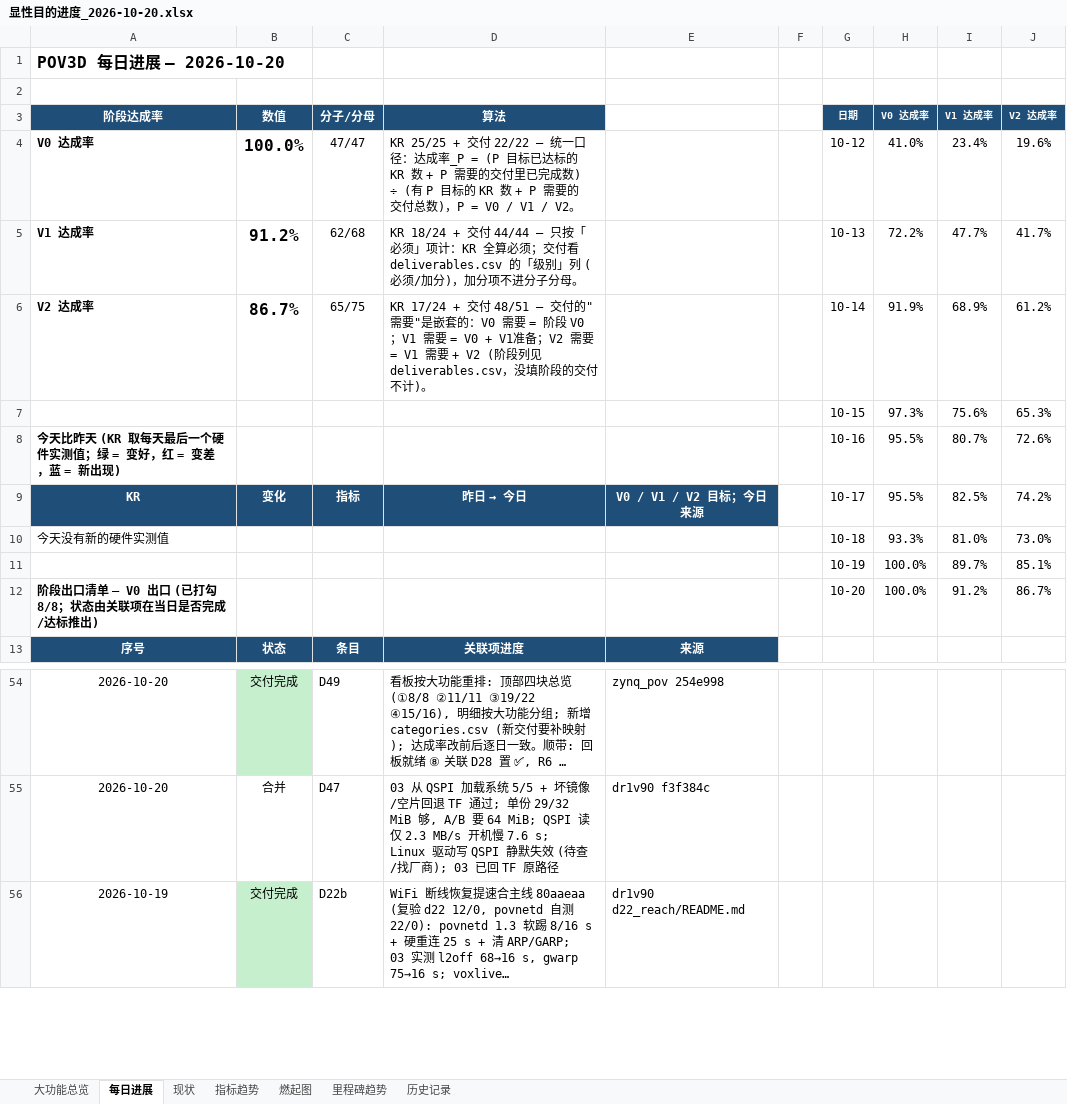
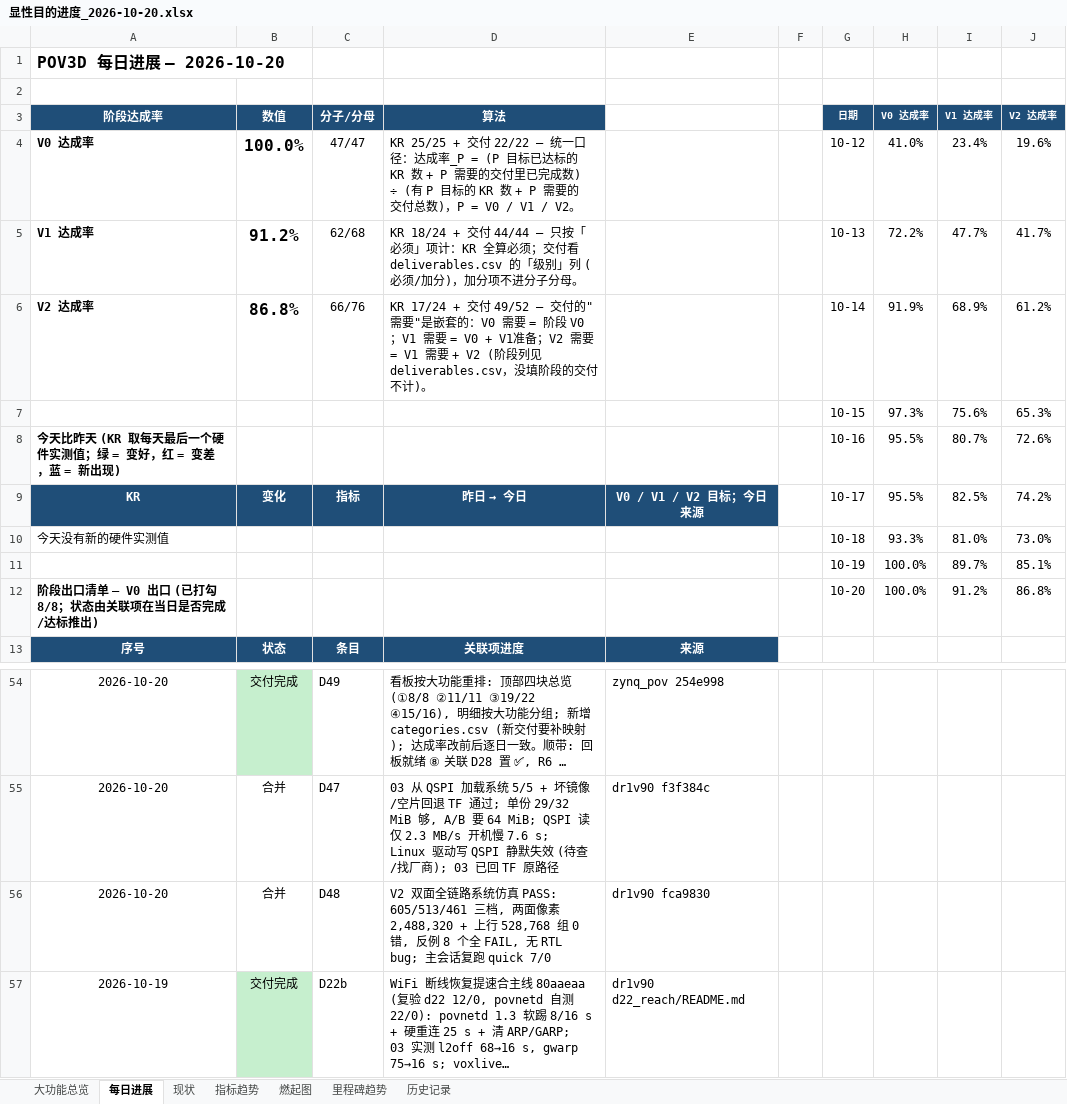
Before and after one commit to kiujkiu/zynq_pov, an Excel workbook: docs/progress/显性目的进度_2026-10-20.xlsx, sheet 每日进展, drawn as a sheet; only a part is shown, gaps mark what is left out; long unchanged cells end in …; values as stored, in another font and other column widths than the file's, no borders; charts and pictures not drawn; the diff names each change by its address in the sheet, - before the commit and + after, or states it on an @@ line.

```diff
--- a/docs/progress/显性目的进度_2026-10-20.xlsx (sheet 每日进展)
+++ b/docs/progress/显性目的进度_2026-10-20.xlsx (sheet 每日进展)
-B6 (数值): 86.7%
+B6 (数值): 86.8%
-C6 (分子/分母): 65/75
+C6 (分子/分母): 66/76
-D6 (算法): …+ 交付 48/51 — 交付的…
+D6 (算法): …+ 交付 49/52 — 交付的…
-J12 (V2 达成率): 86.7%
+J12 (V2 达成率): 86.8%
+row 56: 2026-10-20 | 合并 | D48 | V2 双面全链路系统仿真 PASS: 605/513/461 三档, 两面像素 2,488,320 + 上行 528,768 组 0 错, 反例 8 个全 FAIL, 无 RTL bug; 主会话复跑 quick 7/0 | dr1v90 fca9830
```
Also changed, not shown: sheet 燃起图, sheet 大功能总览, 7 other files.
